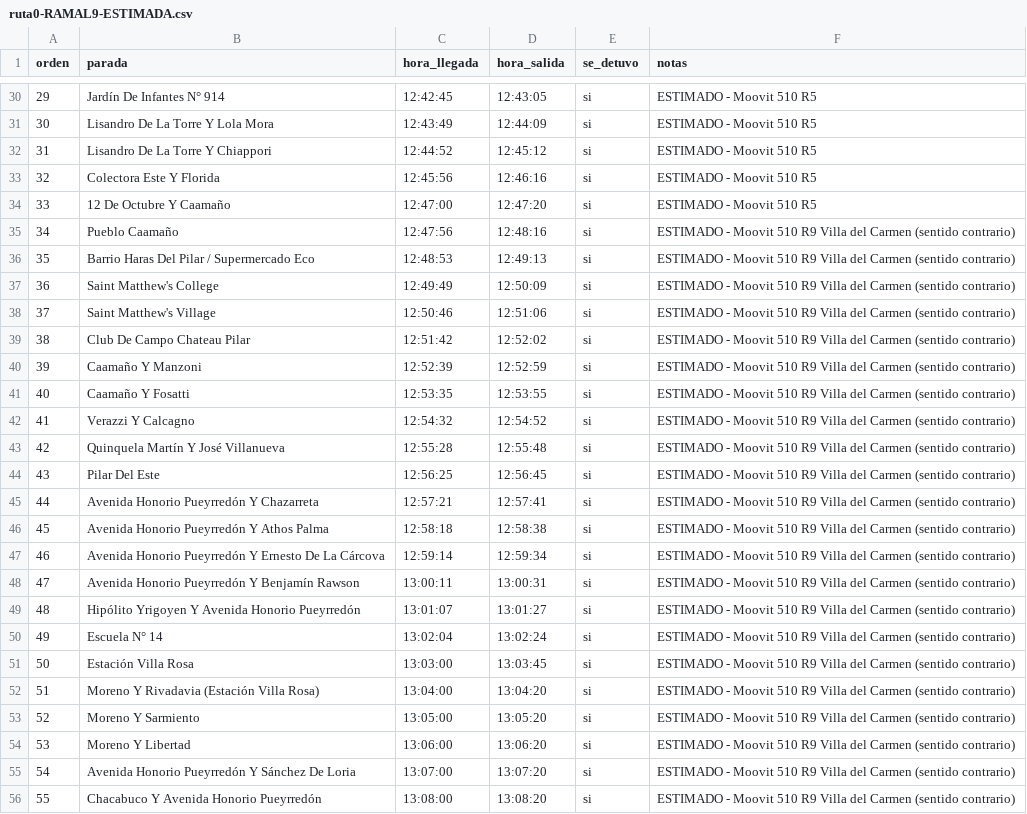
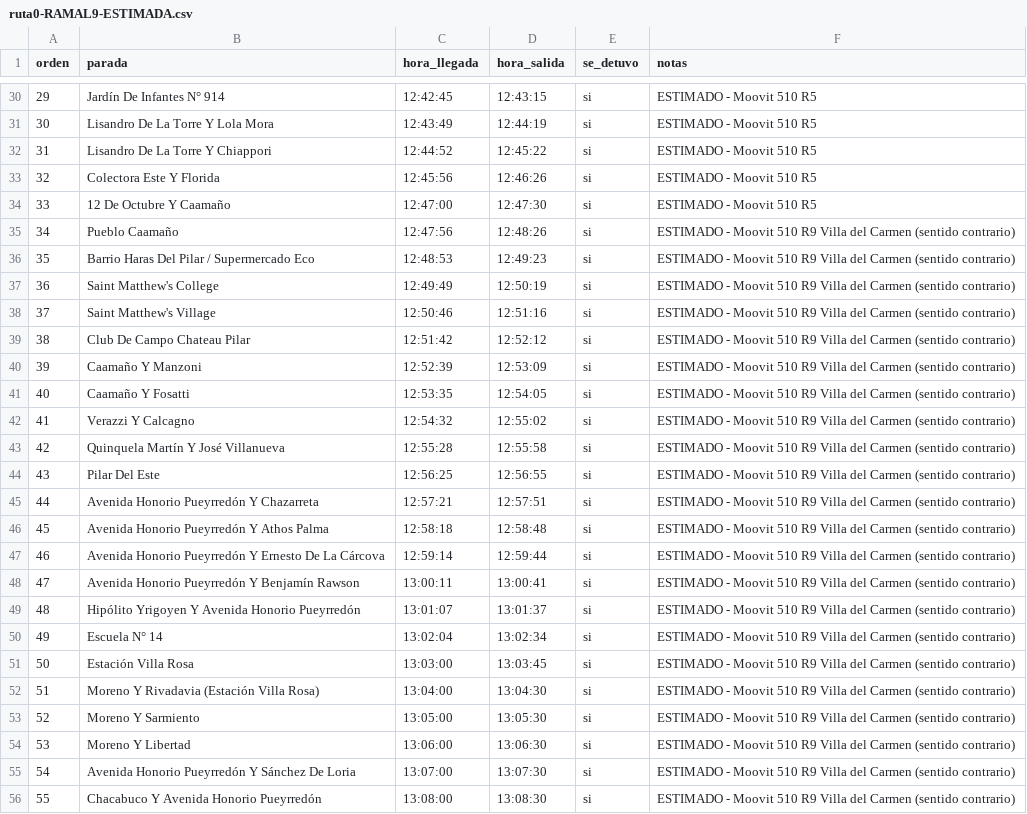
Before and after one commit to Lumo27/Donde-anda, a CSV file: docs/ruta0/ruta0-RAMAL9-ESTIMADA.csv, drawn as a sheet; only a part is shown, gaps mark what is left out; the diff covers the shown part only.

```diff
--- a/docs/ruta0/ruta0-RAMAL9-ESTIMADA.csv
+++ b/docs/ruta0/ruta0-RAMAL9-ESTIMADA.csv
@@ -30,27 +30,27 @@ orden,parada,hora_llegada,hora_salida,se_detuvo,notas
-29,Jardín De Infantes N° 914,12:42:45,12:43:05,si,ESTIMADO - Moovit 510 R5
-30,Lisandro De La Torre Y Lola Mora,12:43:49,12:44:09,si,ESTIMADO - Moovit 510 R5
-31,Lisandro De La Torre Y Chiappori,12:44:52,12:45:12,si,ESTIMADO - Moovit 510 R5
-32,Colectora Este Y Florida,12:45:56,12:46:16,si,ESTIMADO - Moovit 510 R5
-33,12 De Octubre Y Caamaño,12:47:00,12:47:20,si,ESTIMADO - Moovit 510 R5
-34,Pueblo Caamaño,12:47:56,12:48:16,si,ESTIMADO - Moovit 510 R9 Villa del Carmen (sentido contrario)
-35,Barrio Haras Del Pilar / Supermercado Eco,12:48:53,12:49:13,si,ESTIMADO - Moovit 510 R9 Villa del Carmen (sentido contrario)
-36,Saint Matthew's College,12:49:49,12:50:09,si,ESTIMADO - Moovit 510 R9 Villa del Carmen (sentido contrario)
-37,Saint Matthew's Village,12:50:46,12:51:06,si,ESTIMADO - Moovit 510 R9 Villa del Carmen (sentido contrario)
-38,Club De Campo Chateau Pilar,12:51:42,12:52:02,si,ESTIMADO - Moovit 510 R9 Villa del Carmen (sentido contrario)
-39,Caamaño Y Manzoni,12:52:39,12:52:59,si,ESTIMADO - Moovit 510 R9 Villa del Carmen (sentido contrario)
-40,Caamaño Y Fosatti,12:53:35,12:53:55,si,ESTIMADO - Moovit 510 R9 Villa del Carmen (sentido contrario)
-41,Verazzi Y Calcagno,12:54:32,12:54:52,si,ESTIMADO - Moovit 510 R9 Villa del Carmen (sentido contrario)
-42,Quinquela Martín Y José Villanueva,12:55:28,12:55:48,si,ESTIMADO - Moovit 510 R9 Villa del Carmen (sentido contrario)
-43,Pilar Del Este,12:56:25,12:56:45,si,ESTIMADO - Moovit 510 R9 Villa del Carmen (sentido contrario)
-44,Avenida Honorio Pueyrredón Y Chazarreta,12:57:21,12:57:41,si,ESTIMADO - Moovit 510 R9 Villa del Carmen (sentido contrario)
-45,Avenida Honorio Pueyrredón Y Athos Palma,12:58:18,12:58:38,si,ESTIMADO - Moovit 510 R9 Villa del Carmen (sentido contrario)
-46,Avenida Honorio Pueyrredón Y Ernesto De La Cárcova,12:59:14,12:59:34,si,ESTIMADO - Moovit 510 R9 Villa del Carmen (sentido contrario)
-47,Avenida Honorio Pueyrredón Y Benjamín Rawson,13:00:11,13:00:31,si,ESTIMADO - Moovit 510 R9 Villa del Carmen (sentido contrario)
-48,Hipólito Yrigoyen Y Avenida Honorio Pueyrredón,13:01:07,13:01:27,si,ESTIMADO - Moovit 510 R9 Villa del Carmen (sentido contrario)
-49,Escuela N° 14,13:02:04,13:02:24,si,ESTIMADO - Moovit 510 R9 Villa del Carmen (sentido contrario)
+29,Jardín De Infantes N° 914,12:42:45,12:43:15,si,ESTIMADO - Moovit 510 R5
+30,Lisandro De La Torre Y Lola Mora,12:43:49,12:44:19,si,ESTIMADO - Moovit 510 R5
+31,Lisandro De La Torre Y Chiappori,12:44:52,12:45:22,si,ESTIMADO - Moovit 510 R5
+32,Colectora Este Y Florida,12:45:56,12:46:26,si,ESTIMADO - Moovit 510 R5
+33,12 De Octubre Y Caamaño,12:47:00,12:47:30,si,ESTIMADO - Moovit 510 R5
+34,Pueblo Caamaño,12:47:56,12:48:26,si,ESTIMADO - Moovit 510 R9 Villa del Carmen (sentido contrario)
+35,Barrio Haras Del Pilar / Supermercado Eco,12:48:53,12:49:23,si,ESTIMADO - Moovit 510 R9 Villa del Carmen (sentido contrario)
+36,Saint Matthew's College,12:49:49,12:50:19,si,ESTIMADO - Moovit 510 R9 Villa del Carmen (sentido contrario)
+37,Saint Matthew's Village,12:50:46,12:51:16,si,ESTIMADO - Moovit 510 R9 Villa del Carmen (sentido contrario)
+38,Club De Campo Chateau Pilar,12:51:42,12:52:12,si,ESTIMADO - Moovit 510 R9 Villa del Carmen (sentido contrario)
+39,Caamaño Y Manzoni,12:52:39,12:53:09,si,ESTIMADO - Moovit 510 R9 Villa del Carmen (sentido contrario)
+40,Caamaño Y Fosatti,12:53:35,12:54:05,si,ESTIMADO - Moovit 510 R9 Villa del Carmen (sentido contrario)
+41,Verazzi Y Calcagno,12:54:32,12:55:02,si,ESTIMADO - Moovit 510 R9 Villa del Carmen (sentido contrario)
+42,Quinquela Martín Y José Villanueva,12:55:28,12:55:58,si,ESTIMADO - Moovit 510 R9 Villa del Carmen (sentido contrario)
+43,Pilar Del Este,12:56:25,12:56:55,si,ESTIMADO - Moovit 510 R9 Villa del Carmen (sentido contrario)
+44,Avenida Honorio Pueyrredón Y Chazarreta,12:57:21,12:57:51,si,ESTIMADO - Moovit 510 R9 Villa del Carmen (sentido contrario)
+45,Avenida Honorio Pueyrredón Y Athos Palma,12:58:18,12:58:48,si,ESTIMADO - Moovit 510 R9 Villa del Carmen (sentido contrario)
+46,Avenida Honorio Pueyrredón Y Ernesto De La Cárcova,12:59:14,12:59:44,si,ESTIMADO - Moovit 510 R9 Villa del Carmen (sentido contrario)
+47,Avenida Honorio Pueyrredón Y Benjamín Rawson,13:00:11,13:00:41,si,ESTIMADO - Moovit 510 R9 Villa del Carmen (sentido contrario)
+48,Hipólito Yrigoyen Y Avenida Honorio Pueyrredón,13:01:07,13:01:37,si,ESTIMADO - Moovit 510 R9 Villa del Carmen (sentido contrario)
+49,Escuela N° 14,13:02:04,13:02:34,si,ESTIMADO - Moovit 510 R9 Villa del Carmen (sentido contrario)
 50,Estación Villa Rosa,13:03:00,13:03:45,si,ESTIMADO - Moovit 510 R9 Villa del Carmen (sentido contrario)
-51,Moreno Y Rivadavia (Estación Villa Rosa),13:04:00,13:04:20,si,ESTIMADO - Moovit 510 R9 Villa del Carmen (sentido contrario)
-52,Moreno Y Sarmiento,13:05:00,13:05:20,si,ESTIMADO - Moovit 510 R9 Villa del Carmen (sentido contrario)
-53,Moreno Y Libertad,13:06:00,13:06:20,si,ESTIMADO - Moovit 510 R9 Villa del Carmen (sentido contrario)
-54,Avenida Honorio Pueyrredón Y Sánchez De Loria,13:07:00,13:07:20,si,ESTIMADO - Moovit 510 R9 Villa del Carmen (sentido contrario)
-55,Chacabuco Y Avenida Honorio Pueyrredón,13:08:00,13:08:20,si,ESTIMADO - Moovit 510 R9 Villa del Carmen (sentido contrario)
+51,Moreno Y Rivadavia (Estación Villa Rosa),13:04:00,13:04:30,si,ESTIMADO - Moovit 510 R9 Villa del Carmen (sentido contrario)
+52,Moreno Y Sarmiento,13:05:00,13:05:30,si,ESTIMADO - Moovit 510 R9 Villa del Carmen (sentido contrario)
+53,Moreno Y Libertad,13:06:00,13:06:30,si,ESTIMADO - Moovit 510 R9 Villa del Carmen (sentido contrario)
+54,Avenida Honorio Pueyrredón Y Sánchez De Loria,13:07:00,13:07:30,si,ESTIMADO - Moovit 510 R9 Villa del Carmen (sentido contrario)
+55,Chacabuco Y Avenida Honorio Pueyrredón,13:08:00,13:08:30,si,ESTIMADO - Moovit 510 R9 Villa del Carmen (sentido contrario)
```
Also changed, not shown: 47 edited cells elsewhere in this file, 2 other files.
